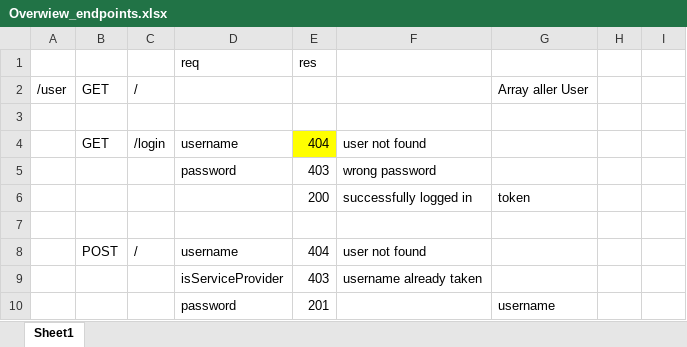
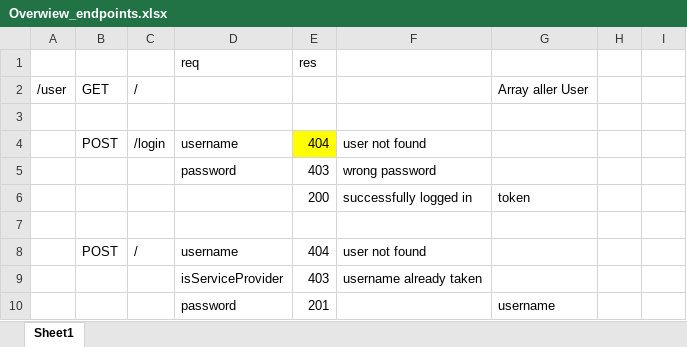
Before and after one commit to scg-unibe-ch/ese2019-team8, an Excel workbook: docs/Overwiew_endpoints.xlsx, sheet Sheet1, drawn as a sheet; only a part is shown; values as stored, in another font and other column widths than the file's, no borders; the diff names each change by its address in the sheet, - before the commit and + after, or states it on an @@ line.

```diff
--- a/docs/Overwiew_endpoints.xlsx (sheet Sheet1)
+++ b/docs/Overwiew_endpoints.xlsx (sheet Sheet1)
-B4: GET
+B4: POST
```
Also changed, not shown: 17 other files.
